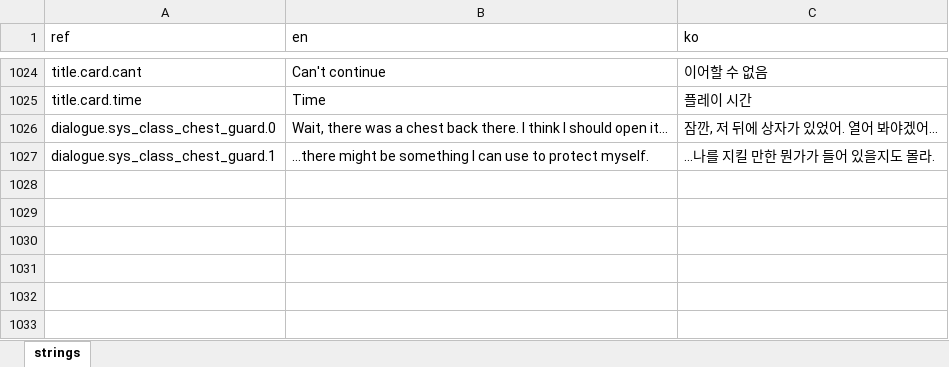
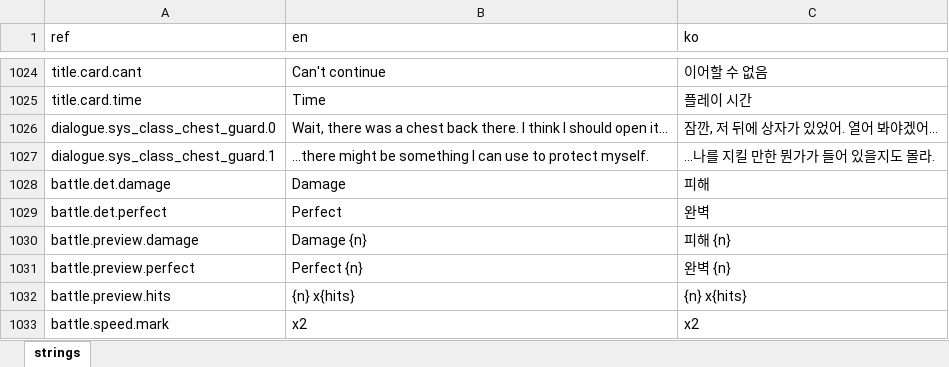
Before and after one commit to miguisanson/DD-Project-GameMaker, an Excel workbook: datafiles/localization/game_text.xlsx, sheet strings, drawn as a sheet; only a part is shown, gaps mark what is left out; values as stored, in another font and other column widths than the file's, no borders; the diff names each change by its address in the sheet, - before the commit and + after, or states it on an @@ line.

```diff
--- a/datafiles/localization/game_text.xlsx (sheet strings)
+++ b/datafiles/localization/game_text.xlsx (sheet strings)
+row 1028: battle.det.damage | Damage | 피해
+row 1029: battle.det.perfect | Perfect | 완벽
+row 1030: battle.preview.damage | Damage {n} | 피해 {n}
+row 1031: battle.preview.perfect | Perfect {n} | 완벽 {n}
+row 1032: battle.preview.hits | {n} x{hits} | {n} x{hits}
+row 1033: battle.speed.mark | x2 | x2
```
Also changed, not shown: 7 other files.
